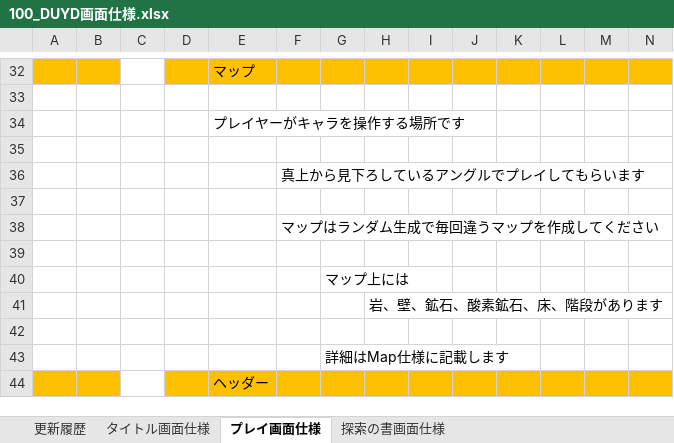
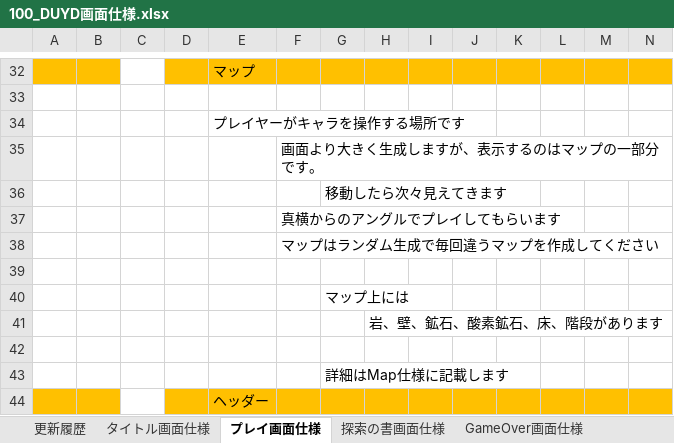
Before and after one commit to TY-110213/DUYD, an Excel workbook: Document/100_DUYD画面仕様.xlsx, sheet プレイ画面仕様, drawn as a sheet; only a part is shown, gaps mark what is left out; values as stored, in another font and other column widths than the file's, no borders; charts and pictures not drawn; removed rows and columns are numbered as before the commit, all else as after; rows hold the shown columns only; the diff names each change by its address in the sheet, - before the commit and + after, or states it on an @@ line.

```diff
--- a/Document/100_DUYD画面仕様.xlsx (sheet プレイ画面仕様)
+++ b/Document/100_DUYD画面仕様.xlsx (sheet プレイ画面仕様)
+sheet tab: GameOver画面仕様
-F35: (empty)
+F35: 画面より大きく生成しますが、表示するのはマップの一部分です。
+row 36:  |  |  |  |  |  | 移動したら次々見えてきます
-F37: 真上から見下ろしているアングルでプレイしてもらいます
+F37: 真横からのアングルでプレイしてもらいます
-row 37: (empty)
```
Also changed, not shown: sheet 探索の書画面仕様, sheet 更新履歴, charts or pictures.
